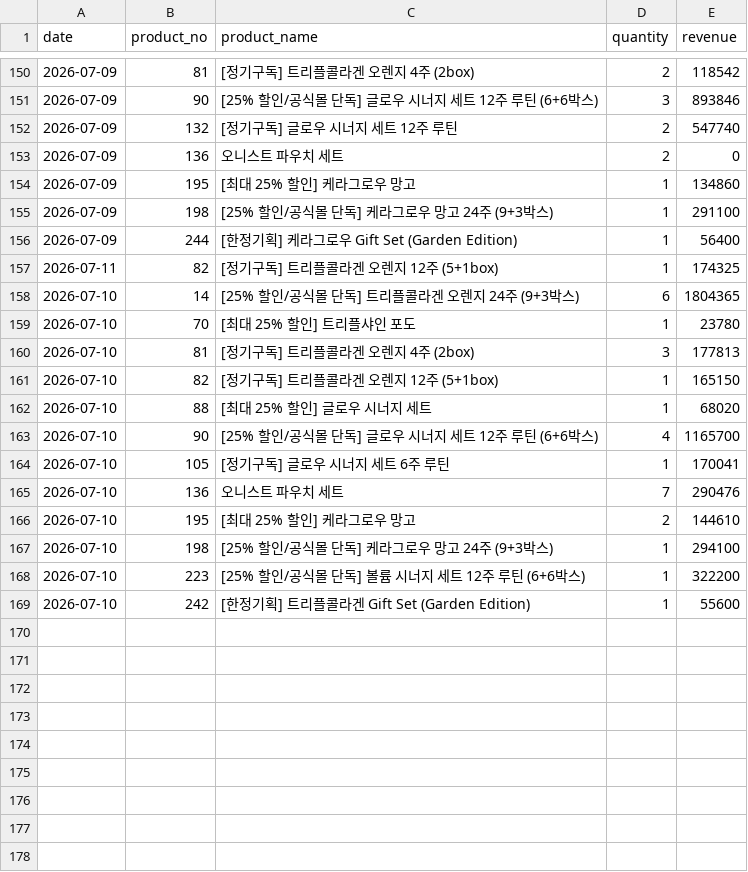
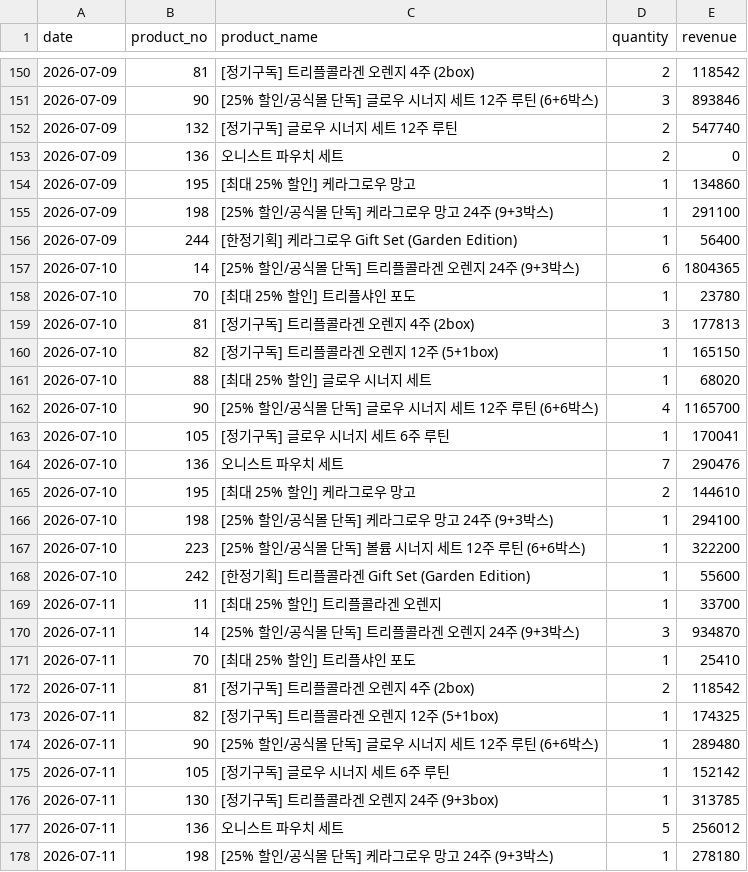
Before and after one commit to kaioh1010/cafe24-tracker, a CSV file: data/daily_sales.csv, drawn as a sheet; only a part is shown, gaps mark what is left out.

```diff
--- a/data/daily_sales.csv
+++ b/data/daily_sales.csv
@@ -156,3 +156,2 @@ date,product_no,product_name,quantity,revenue
 2026-07-09,244,[한정기획] 케라그로우 Gift Set (Garden Edition),1,56400
-2026-07-11,82,[정기구독] 트리플콜라겐 오렌지 12주 (5+1box),1,174325
 2026-07-10,14,[25% 할인/공식몰 단독] 트리플콜라겐 오렌지 24주 (9+3박스),6,1804365
@@ -169 +168,11 @@ date,product_no,product_name,quantity,revenue
 2026-07-10,242,[한정기획] 트리플콜라겐 Gift Set (Garden Edition),1,55600
+2026-07-11,11,[최대 25% 할인] 트리플콜라겐 오렌지,1,33700
+2026-07-11,14,[25% 할인/공식몰 단독] 트리플콜라겐 오렌지 24주 (9+3박스),3,934870
+2026-07-11,70,[최대 25% 할인] 트리플샤인 포도,1,25410
+2026-07-11,81,[정기구독] 트리플콜라겐 오렌지 4주 (2box),2,118542
+2026-07-11,82,[정기구독] 트리플콜라겐 오렌지 12주 (5+1box),1,174325
+2026-07-11,90,[25% 할인/공식몰 단독] 글로우 시너지 세트  12주 루틴 (6+6박스),1,289480
+2026-07-11,105,[정기구독] 글로우 시너지 세트 6주 루틴,1,152142
+2026-07-11,130,[정기구독] 트리플콜라겐 오렌지 24주 (9+3box),1,313785
+2026-07-11,136,오니스트 파우치 세트,5,256012
+2026-07-11,198,[25% 할인/공식몰 단독] 케라그로우 망고 24주 (9+3박스),1,278180
```
